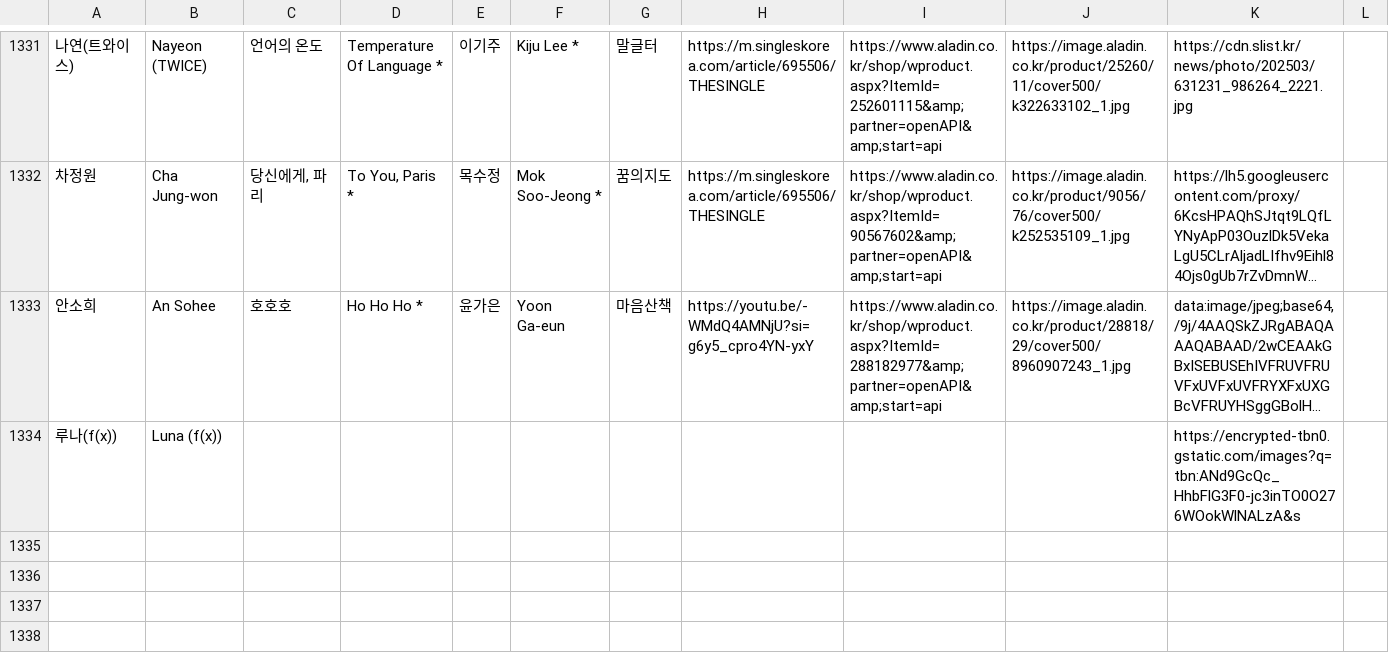
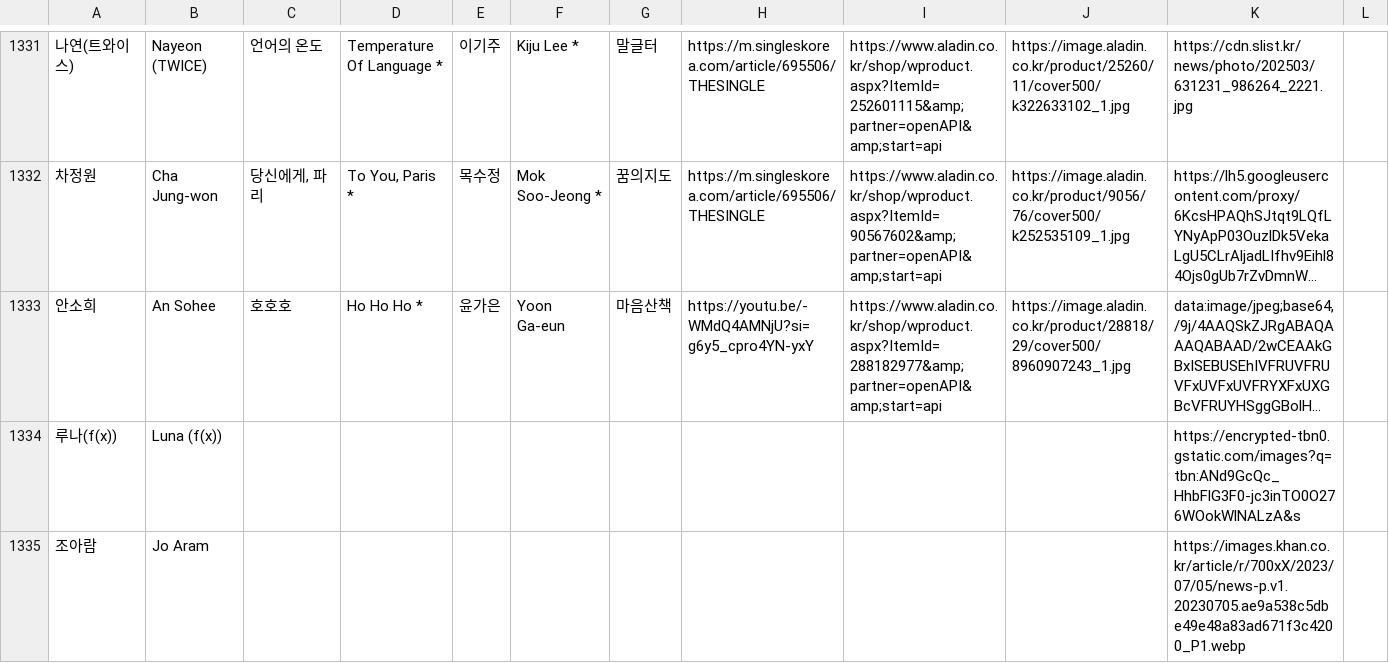
Before and after one commit to hwiruruk/favoread, a CSV file: data.csv, drawn as a sheet; only a part is shown, gaps mark what is left out; long unchanged cells end in …; the diff names each change by its address in the sheet, - before the commit and + after, or states it on an @@ line.

Commit message:
편집기에서 데이터 업데이트 (2026-06-24 02:19)

```diff
--- a/data.csv
+++ b/data.csv
+row 1335: 조아람 | Jo Aram |  |  |  |  |  |  |  |  | https://images.khan.co.kr/article/r/700xX/2023/07/05/news-p.v1.20230705.ae9a538c5dbe49e48a83ad671f3c4200_P1.webp
```
